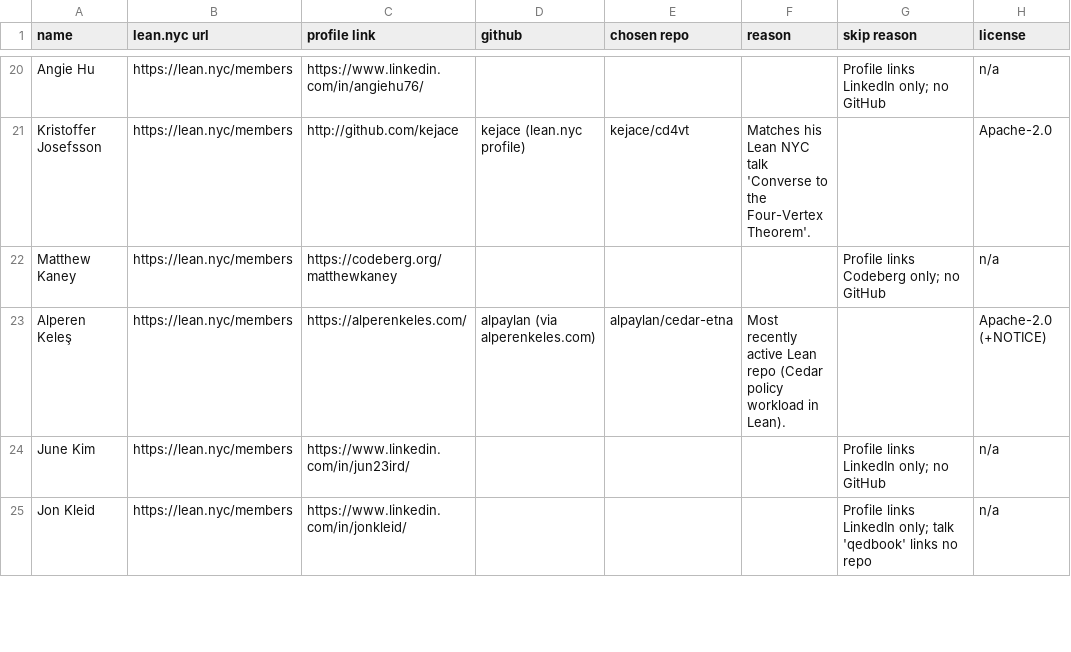
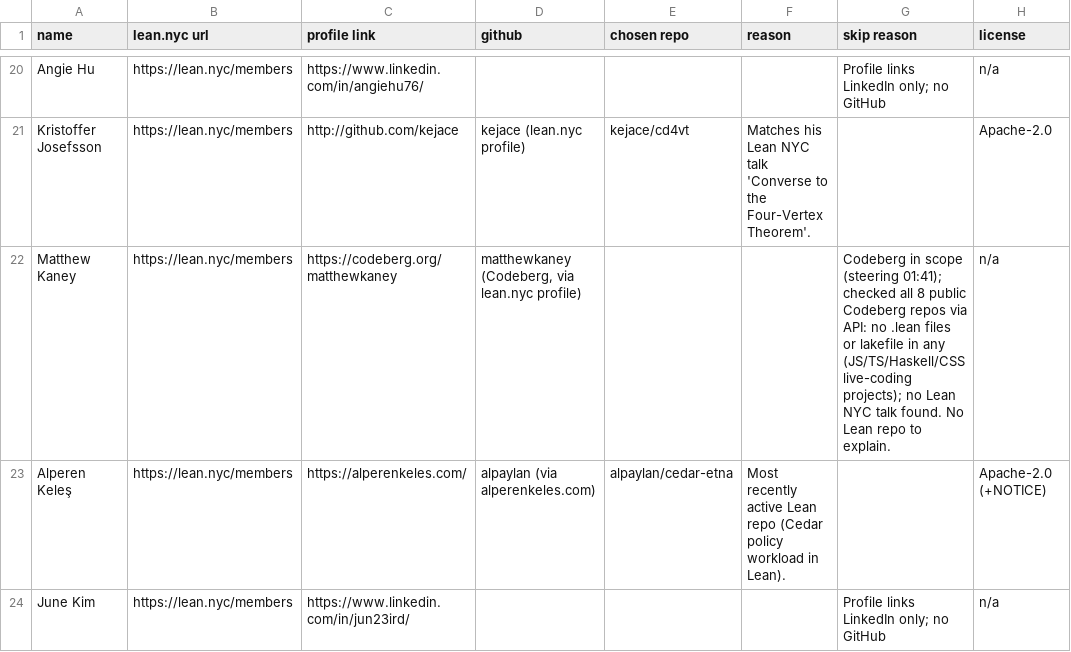
Before and after one commit to tangentproofs/lean-nyc, a TSV file: members.tsv, drawn as a sheet; only a part is shown, gaps mark what is left out; the shorter side is filled out with more unchanged rows; the diff names each change by its address in the sheet, - before the commit and + after, or states it on an @@ line.

Commit message:
Publish schiffer and leantex explainers; Matthew Kaney Codeberg check

```diff
--- a/members.tsv
+++ b/members.tsv
-D22 (github): (empty)
+D22 (github): matthewkaney (Codeberg, via lean.nyc profile)
-G22 (skip reason): Profile links Codeberg only; no GitHub
+G22 (skip reason): Codeberg in scope (steering 01:41); checked all 8 public Codeberg repos via API: no .lean files or lakefile in any (JS/TS/Haskell/CSS live-coding projects); no Lean NYC talk found. No Lean repo to explain.
```
Also changed, not shown: 2 other files.
